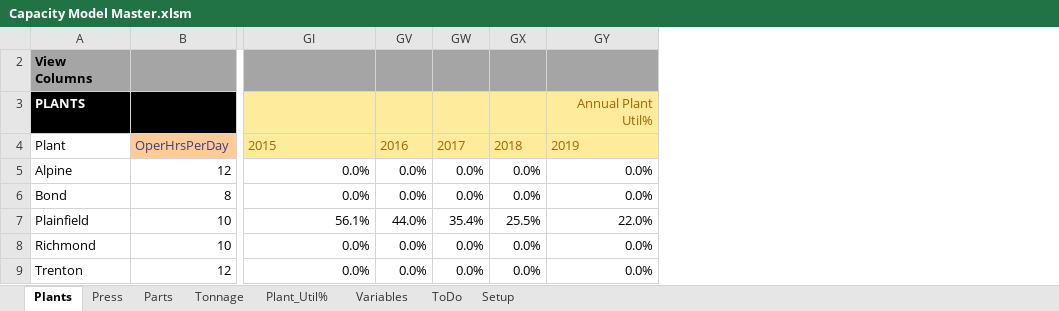
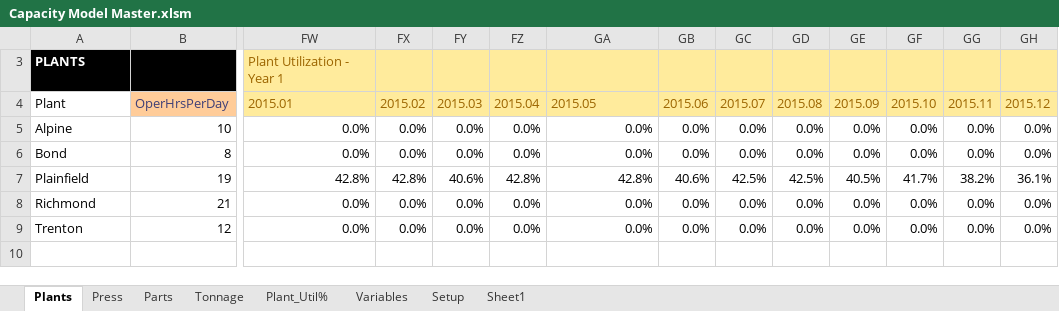
Before and after one commit to bluei/gill-capacity, an Excel workbook: Capacity Model Master.xlsm, sheet Plants, drawn as a sheet; only a part is shown, gaps mark what is left out; values as stored, in another font and other column widths than the file's, no borders; charts and pictures and conditional formats and table styles not drawn; removed rows and columns are numbered as before the commit, all else as after; rows hold the shown columns only; the diff names each change by its address in the sheet, - before the commit and + after, or states it on an @@ line.

```diff
--- a/Capacity Model Master.xlsm (sheet Plants)
+++ b/Capacity Model Master.xlsm (sheet Plants)
-sheet tab: ToDo
+sheet tab: Sheet1
@@ column GB unhidden, rows 4-9: 2015.06 | 0.0% | 0.0% | 40.6% | 0.0% | 0.0% @@
@@ column GC unhidden, rows 4-9: 2015.07 | 0.0% | 0.0% | 42.5% | 0.0% | 0.0% @@
@@ column GD unhidden, rows 4-9: 2015.08 | 0.0% | 0.0% | 42.5% | 0.0% | 0.0% @@
@@ column GE unhidden, rows 4-9: 2015.09 | 0.0% | 0.0% | 40.5% | 0.0% | 0.0% @@
@@ column GF unhidden, rows 4-9: 2015.10 | 0.0% | 0.0% | 41.7% | 0.0% | 0.0% @@
@@ column GG unhidden, rows 4-9: 2015.11 | 0.0% | 0.0% | 38.2% | 0.0% | 0.0% @@
@@ column GH unhidden, rows 4-9: 2015.12 | 0.0% | 0.0% | 36.1% | 0.0% | 0.0% @@
@@ row 2 hidden: View Columns @@
-FW3: (empty)
+FW3: Plant Utilization - Year 1
-GA3: Annual Plant Util%
+GA3: (empty)
-FW4: 2015
+FW4: 2015.01
-FX4: 2016
+FX4: 2015.02
-FY4: 2017
+FY4: 2015.03
-FZ4: 2018
+FZ4: 2015.04
-GA4: 2019
+GA4: 2015.05
-B5: 12
+B5: 10
-B7: 10
+B7: 19
-FW7: 56.1%
+FW7: 42.8%
-FX7: 44.0%
+FX7: 42.8%
-FY7: 35.4%
+FY7: 40.6%
-FZ7: 25.5%
+FZ7: 42.8%
-GA7: 22.0%
+GA7: 42.8%
-B8: 10
+B8: 21
```
Also changed, not shown: sheet Press, sheet Parts, sheet Tonnage, sheet Setup, sheet Variables, formulas that keep their value, hidden cells, charts or pictures, CAPACITY-LOADING WORKBOOk 12.17.2014.xlsx, Data Load Prepped.xlsx, 3 other files.
